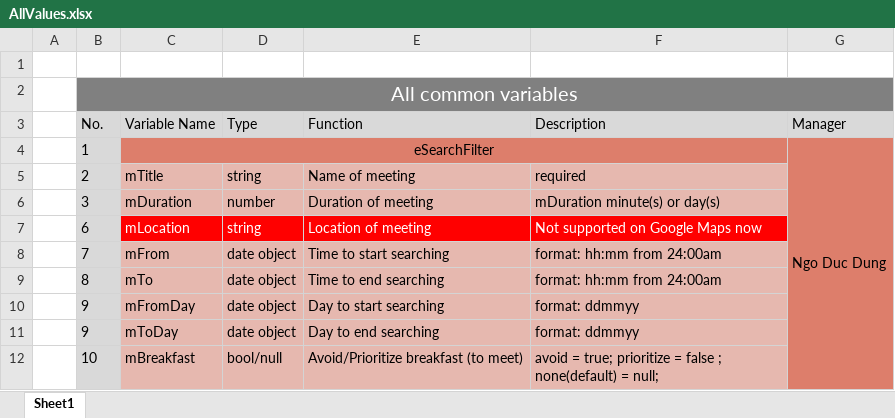
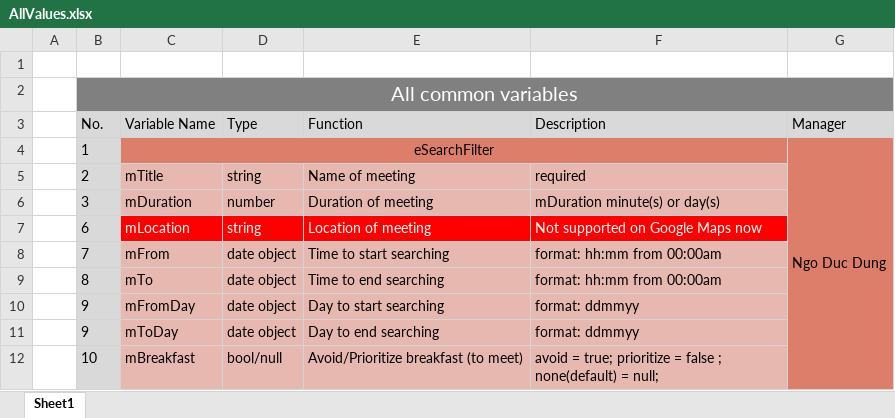
Before and after one commit to catcd/EasiLendarDemo, an Excel workbook: Documents/AllValues.xlsx, sheet Sheet1, drawn as a sheet; only a part is shown; values as stored, in another font and other column widths than the file's, no borders; the diff names each change by its address in the sheet, - before the commit and + after, or states it on an @@ line.

Commit message:
update AllValues.xlsx
change type and description of some variables

```diff
--- a/Documents/AllValues.xlsx (sheet Sheet1)
+++ b/Documents/AllValues.xlsx (sheet Sheet1)
-F8:F9 (Description): format: hh:mm from 24:00am
+F8:F9 (Description): format: hh:mm from 00:00am
```
